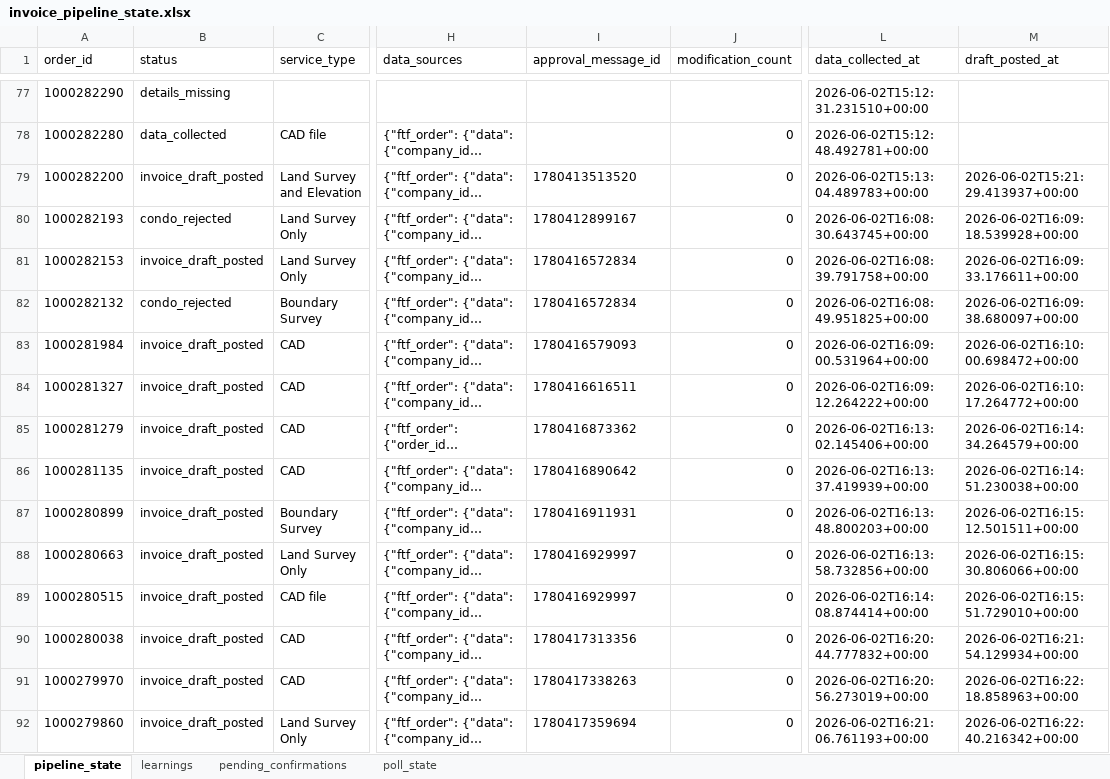
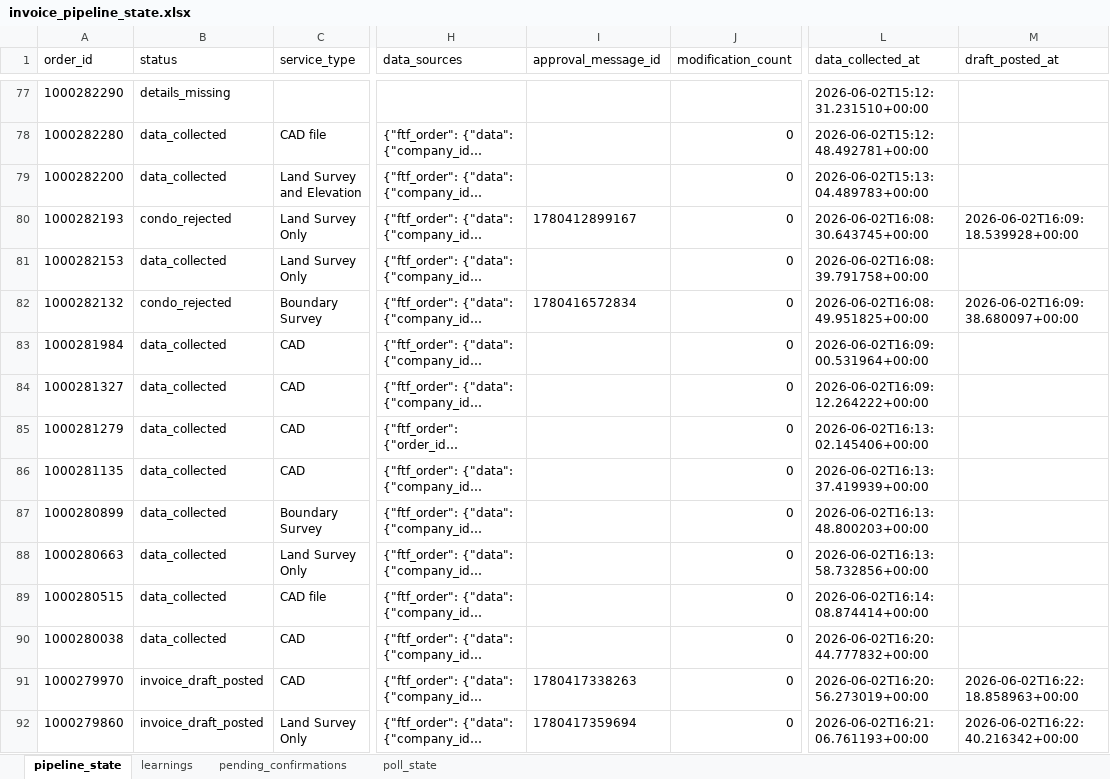
Before and after one commit to Nexgen-AI-Agents/FTF--Survey-Invoicing-Billing-Delivery-E2E-, an Excel workbook: data/invoice_pipeline_state.xlsx, sheet pipeline_state, drawn as a sheet; only a part is shown, gaps mark what is left out; long unchanged cells end in …; values as stored, in another font and other column widths than the file's, no borders; the diff names each change by its address in the sheet, - before the commit and + after, or states it on an @@ line.

```diff
--- a/data/invoice_pipeline_state.xlsx (sheet pipeline_state)
+++ b/data/invoice_pipeline_state.xlsx (sheet pipeline_state)
-B79 (status): invoice_draft_posted
+B79 (status): data_collected
-I79 (approval_message_id): 1780413513520
+I79 (approval_message_id): (empty)
-M79 (draft_posted_at): 2026-06-02T15:21:29.413937+00:00
+M79 (draft_posted_at): (empty)
-B81 (status): invoice_draft_posted
+B81 (status): data_collected
-I81 (approval_message_id): 1780416572834
+I81 (approval_message_id): (empty)
-M81 (draft_posted_at): 2026-06-02T16:09:33.176611+00:00
+M81 (draft_posted_at): (empty)
-B83:B90 (status): invoice_draft_posted
+B83:B90 (status): data_collected
-I83 (approval_message_id): 1780416579093
+I83 (approval_message_id): (empty)
-M83 (draft_posted_at): 2026-06-02T16:10:00.698472+00:00
+M83 (draft_posted_at): (empty)
-I84 (approval_message_id): 1780416616511
+I84 (approval_message_id): (empty)
-M84 (draft_posted_at): 2026-06-02T16:10:17.264772+00:00
+M84 (draft_posted_at): (empty)
-I85 (approval_message_id): 1780416873362
+I85 (approval_message_id): (empty)
-M85 (draft_posted_at): 2026-06-02T16:14:34.264579+00:00
+M85 (draft_posted_at): (empty)
-I86 (approval_message_id): 1780416890642
+I86 (approval_message_id): (empty)
-M86 (draft_posted_at): 2026-06-02T16:14:51.230038+00:00
+M86 (draft_posted_at): (empty)
-I87 (approval_message_id): 1780416911931
+I87 (approval_message_id): (empty)
-M87 (draft_posted_at): 2026-06-02T16:15:12.501511+00:00
+M87 (draft_posted_at): (empty)
-I88:I89 (approval_message_id): 1780416929997
+I88:I89 (approval_message_id): (empty)
-M88 (draft_posted_at): 2026-06-02T16:15:30.806066+00:00
+M88 (draft_posted_at): (empty)
-M89 (draft_posted_at): 2026-06-02T16:15:51.729010+00:00
+M89 (draft_posted_at): (empty)
-I90 (approval_message_id): 1780417313356
+I90 (approval_message_id): (empty)
-M90 (draft_posted_at): 2026-06-02T16:21:54.129934+00:00
+M90 (draft_posted_at): (empty)
```
Also changed, not shown: 2 other files.
